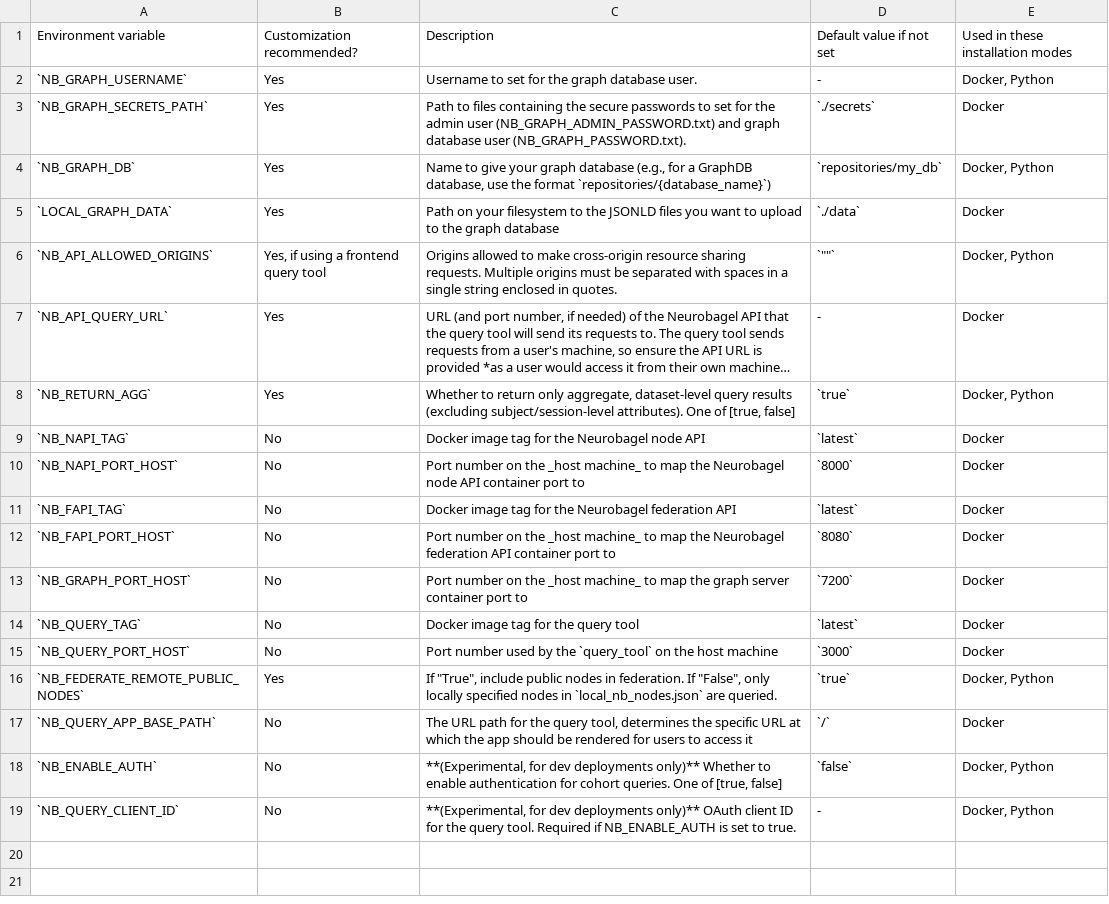
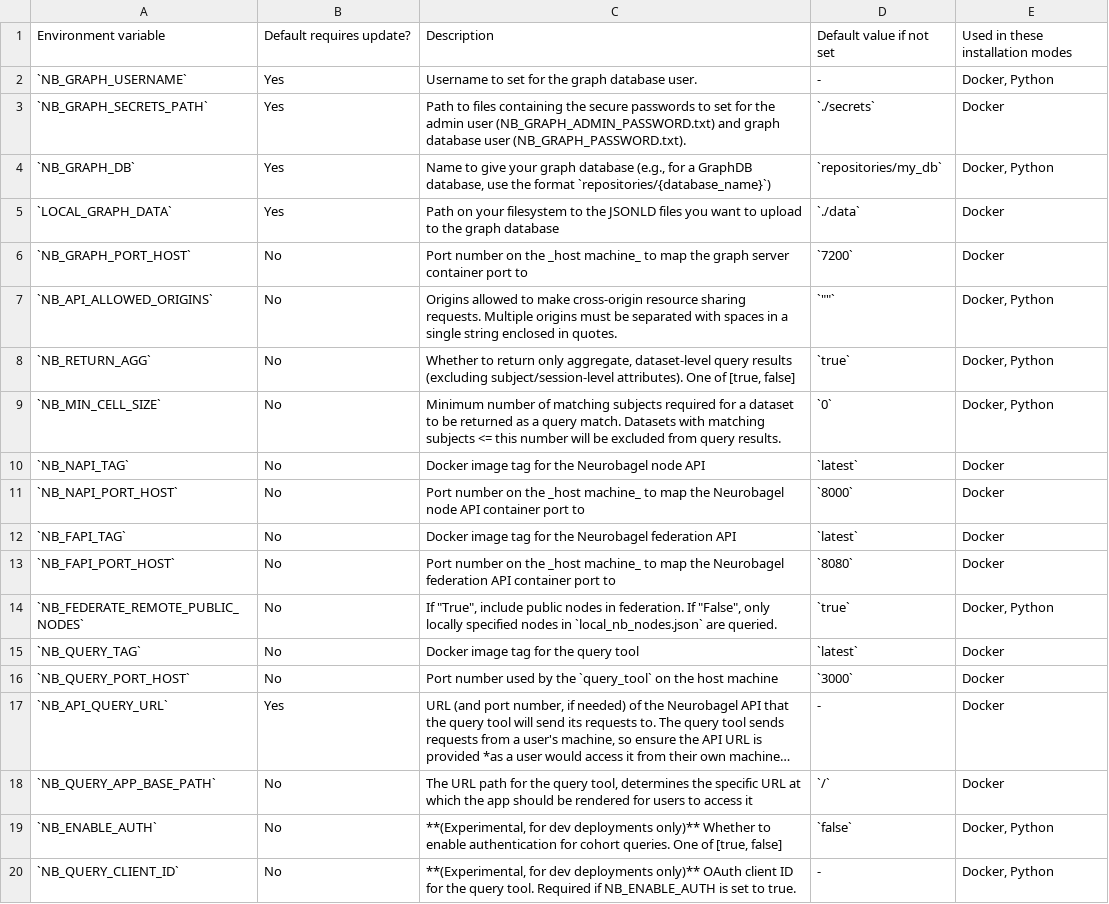
Before and after one commit to neurobagel/recipes, a TSV file: docs/neurobagel_environment_variables.tsv, drawn as a sheet; long unchanged cells end in …; removed rows and columns are numbered as before the commit, all else as after; the diff names each change by its address in the sheet, - before the commit and + after, or states it on an @@ line.

Commit message:
add NB_MIN_CELL_SIZE env var & reorder env var table for flow - fix typo in var name in template.env

```diff
--- a/docs/neurobagel_environment_variables.tsv
+++ b/docs/neurobagel_environment_variables.tsv
-B1: Customization recommended?
+B1: Default requires update?
@@ row 13 moved to row 6: `NB_GRAPH_PORT_HOST` @@
-B7: Yes, if using a frontend query tool
+B7: No
-B8: Yes
+B8: No
+row 9: `NB_MIN_CELL_SIZE` | No | Minimum number of matching subjects required for a dataset to be returned as a query match. Datasets with matching subjects <= this number will be excluded from query results. | `0` | Docker, Python
+row 14: `NB_FEDERATE_REMOTE_PUBLIC_NODES` | No | If "True", include public nodes in federation. If "False", only locally specified nodes in `local_nb_nodes.json` are queried. | `true` | Docker, Python
-row 16: `NB_FEDERATE_REMOTE_PUBLIC_NODES` | Yes | If "True", include public nodes in federation. If "False", only locally specified nodes in `local_nb_nodes.json` are queried. | `true` | Docker, Python
@@ row 7 moved to row 17: `NB_API_QUERY_URL` @@
```
Also changed, not shown: 1 other file.
